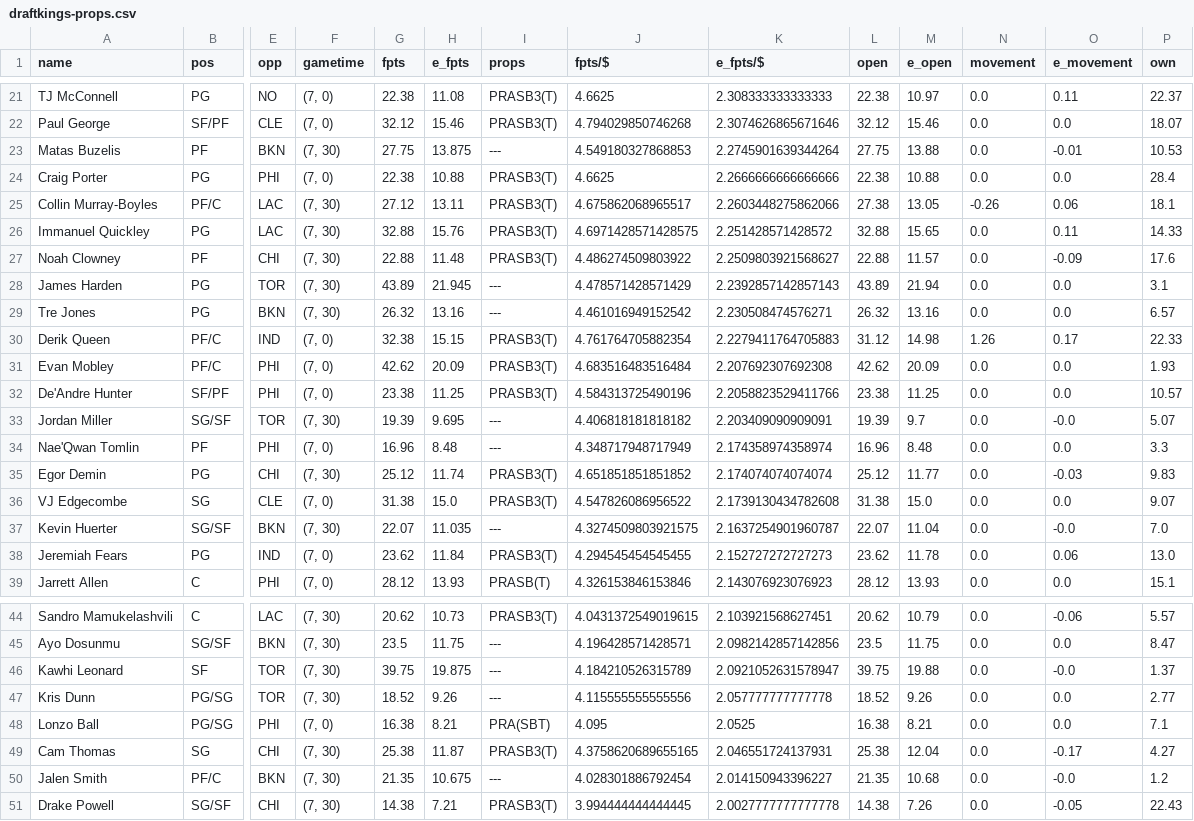
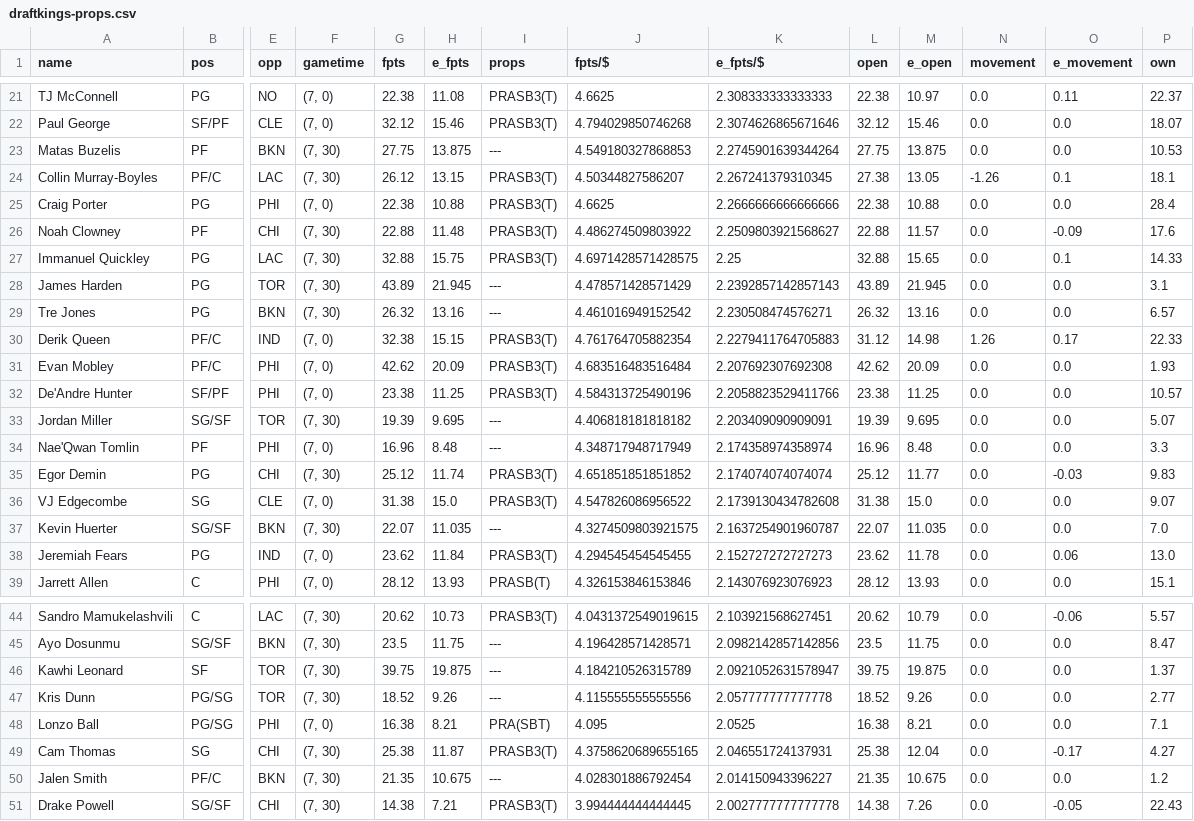
Before and after one commit to jackdegen/nba-props, a CSV file: data/draftkings-props.csv, drawn as a sheet; only a part is shown, gaps mark what is left out; removed rows and columns are numbered as before the commit, all else as after; rows hold the shown columns only; the diff covers the shown part only; the diff names each change by its address in the sheet, - before the commit and + after, or states it on an @@ line.

Commit message:
sample output updated

```diff
--- a/data/draftkings-props.csv
+++ b/data/draftkings-props.csv
-M23 (e_open): 13.88
+M23 (e_open): 13.875
-O23 (e_movement): -0.01
+O23 (e_movement): 0.0
+row 24: Collin Murray-Boyles | PF/C | LAC | (7, 30) | 26.12 | 13.15 | PRASB3(T) | 4.50344827586207 | 2.267241379310345 | 27.38 | 13.05 | -1.26 | 0.1 | 18.1
-row 25: Collin Murray-Boyles | PF/C | LAC | (7, 30) | 27.12 | 13.11 | PRASB3(T) | 4.675862068965517 | 2.2603448275862066 | 27.38 | 13.05 | -0.26 | 0.06 | 18.1
-row 26: Immanuel Quickley | PG | LAC | (7, 30) | 32.88 | 15.76 | PRASB3(T) | 4.6971428571428575 | 2.251428571428572 | 32.88 | 15.65 | 0.0 | 0.11 | 14.33
+row 27: Immanuel Quickley | PG | LAC | (7, 30) | 32.88 | 15.75 | PRASB3(T) | 4.6971428571428575 | 2.25 | 32.88 | 15.65 | 0.0 | 0.1 | 14.33
-M28 (e_open): 21.94
+M28 (e_open): 21.945
-M33 (e_open): 9.7
+M33 (e_open): 9.695
-O33 (e_movement): -0.0
+O33 (e_movement): 0.0
-M37 (e_open): 11.04
+M37 (e_open): 11.035
-O37 (e_movement): -0.0
+O37 (e_movement): 0.0
-M46 (e_open): 19.88
+M46 (e_open): 19.875
-O46 (e_movement): -0.0
+O46 (e_movement): 0.0
-M50 (e_open): 10.68
+M50 (e_open): 10.675
-O50 (e_movement): -0.0
+O50 (e_movement): 0.0
```
Also changed, not shown: 1 added row, 1 removed row and 9 edited cells elsewhere in this file.
